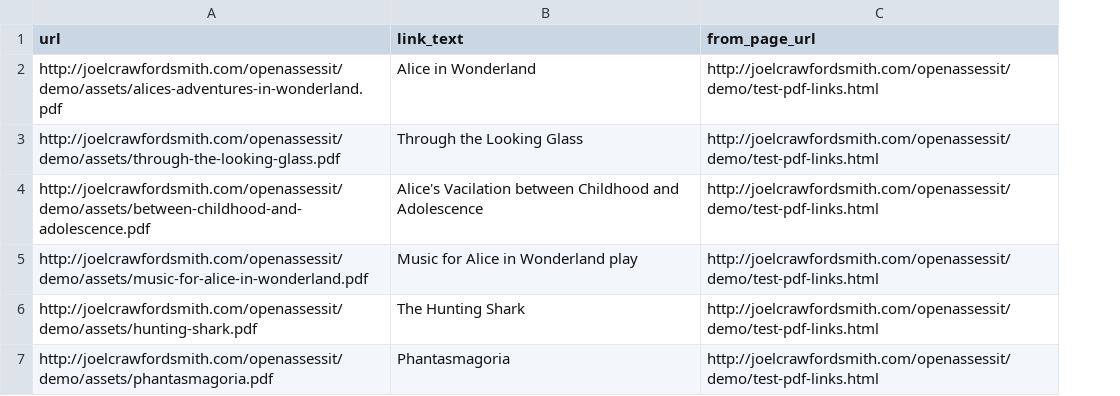
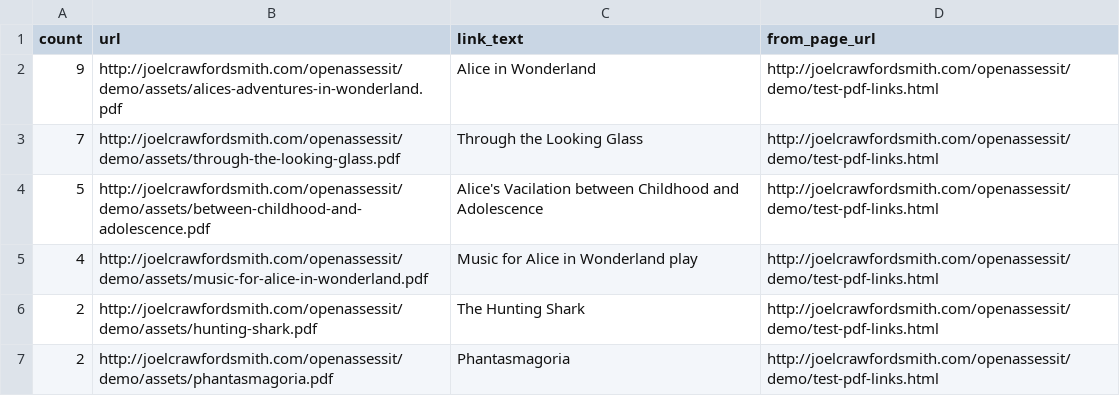
Before and after one commit to OpenAssessItToolkit/opendiffit, a CSV file: example/findfiles-result_february.csv, drawn as a sheet; the diff names each change by its address in the sheet, - before the commit and + after, or states it on an @@ line.

```diff
--- a/example/findfiles-result_february.csv
+++ b/example/findfiles-result_february.csv
+column A (count), rows 2-7: 9 | 7 | 5 | 4 | 2 | 2
```
Also changed, not shown: example/findfiles-result_january-february-diff.csv, example/findfiles-result_january.csv, 4 other files.
